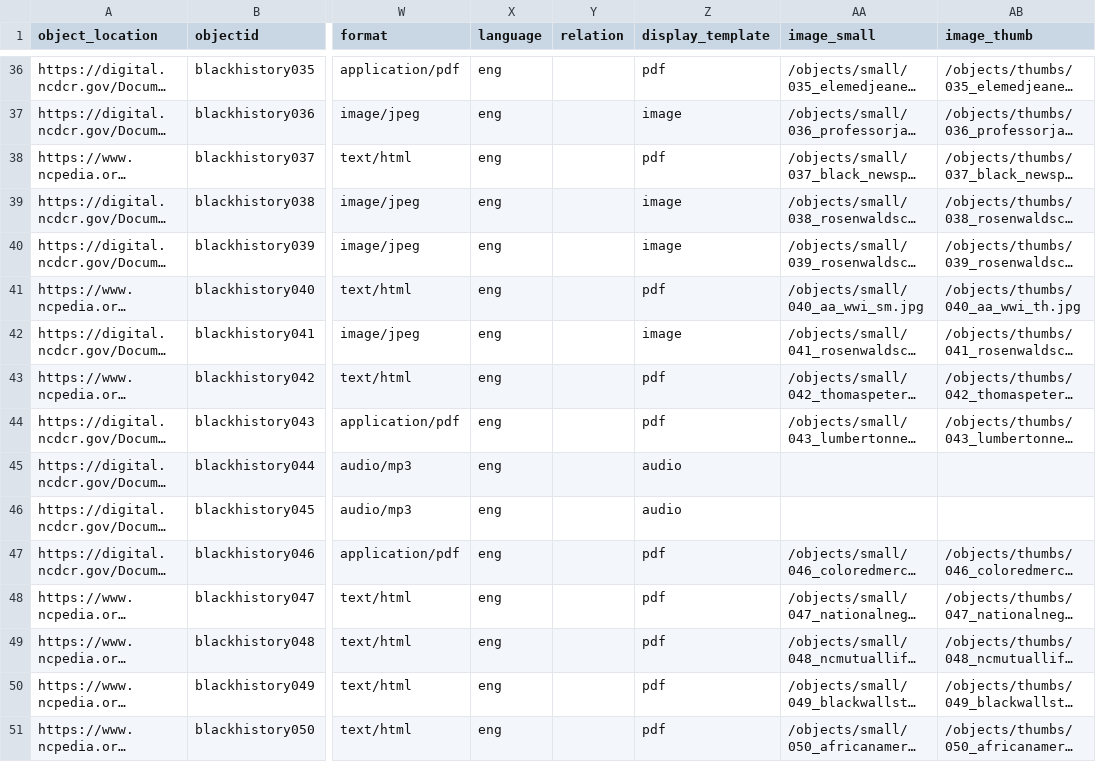
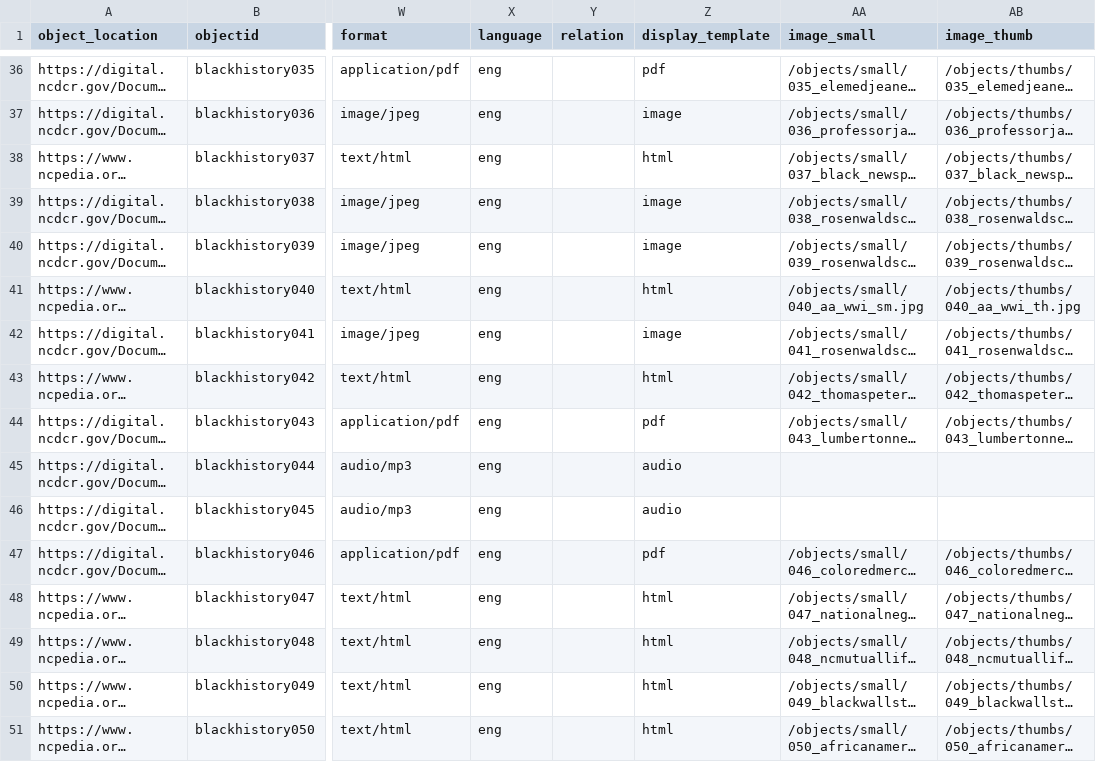
Before and after one commit to SLNC-DIMP/blackhistory, a CSV file: _data/blackhistory-metadata.csv, drawn as a sheet; only a part is shown, gaps mark what is left out; long unchanged cells end in …; the diff covers the shown part only; the diff names each change by its address in the sheet, - before the commit and + after, or states it on an @@ line.

Commit message:
Update metadata and add html icon

```diff
--- a/_data/blackhistory-metadata.csv
+++ b/_data/blackhistory-metadata.csv
-Z38 (display_template): pdf
+Z38 (display_template): html
-Z41 (display_template): pdf
+Z41 (display_template): html
-Z43 (display_template): pdf
+Z43 (display_template): html
-Z48:Z51 (display_template): pdf
+Z48:Z51 (display_template): html
```
Also changed, not shown: 47 edited cells elsewhere in this file, 5 other files.
